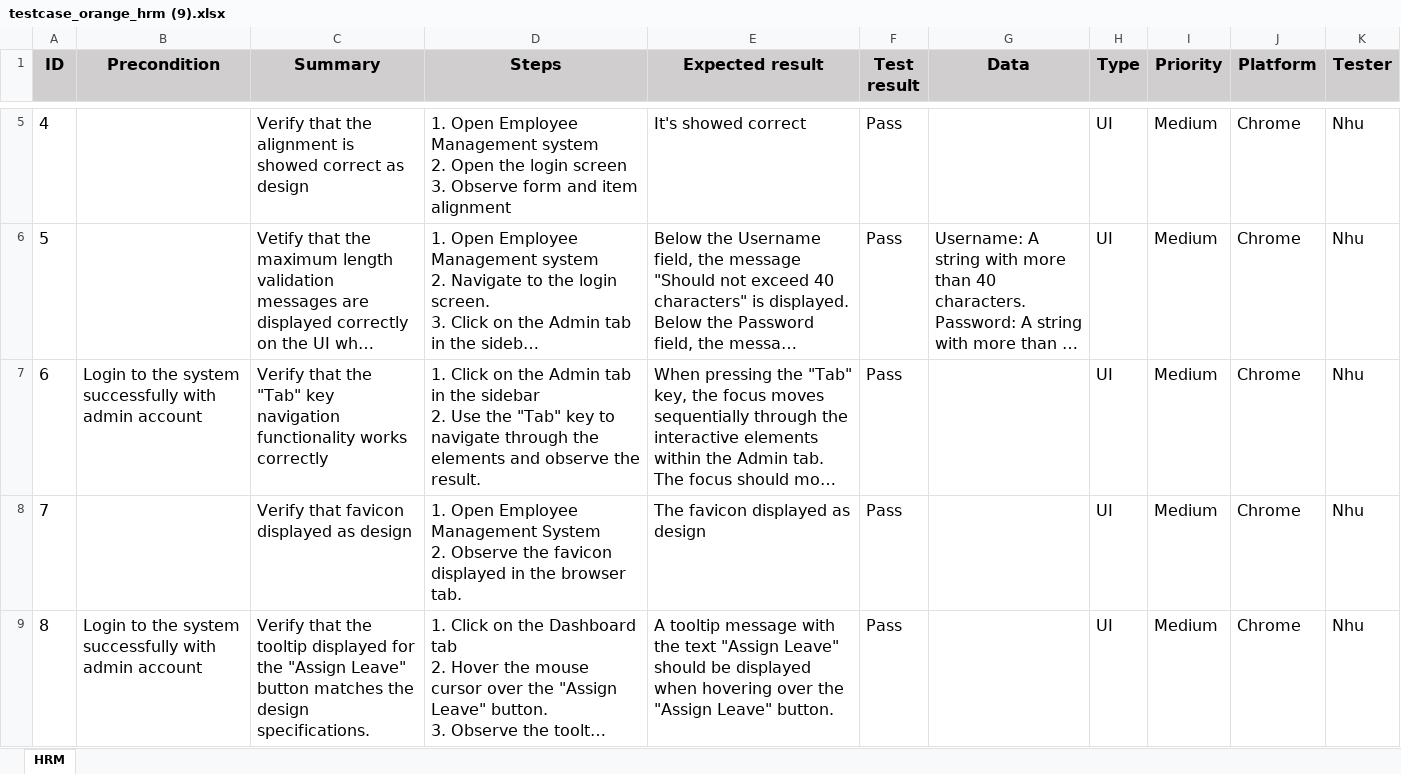
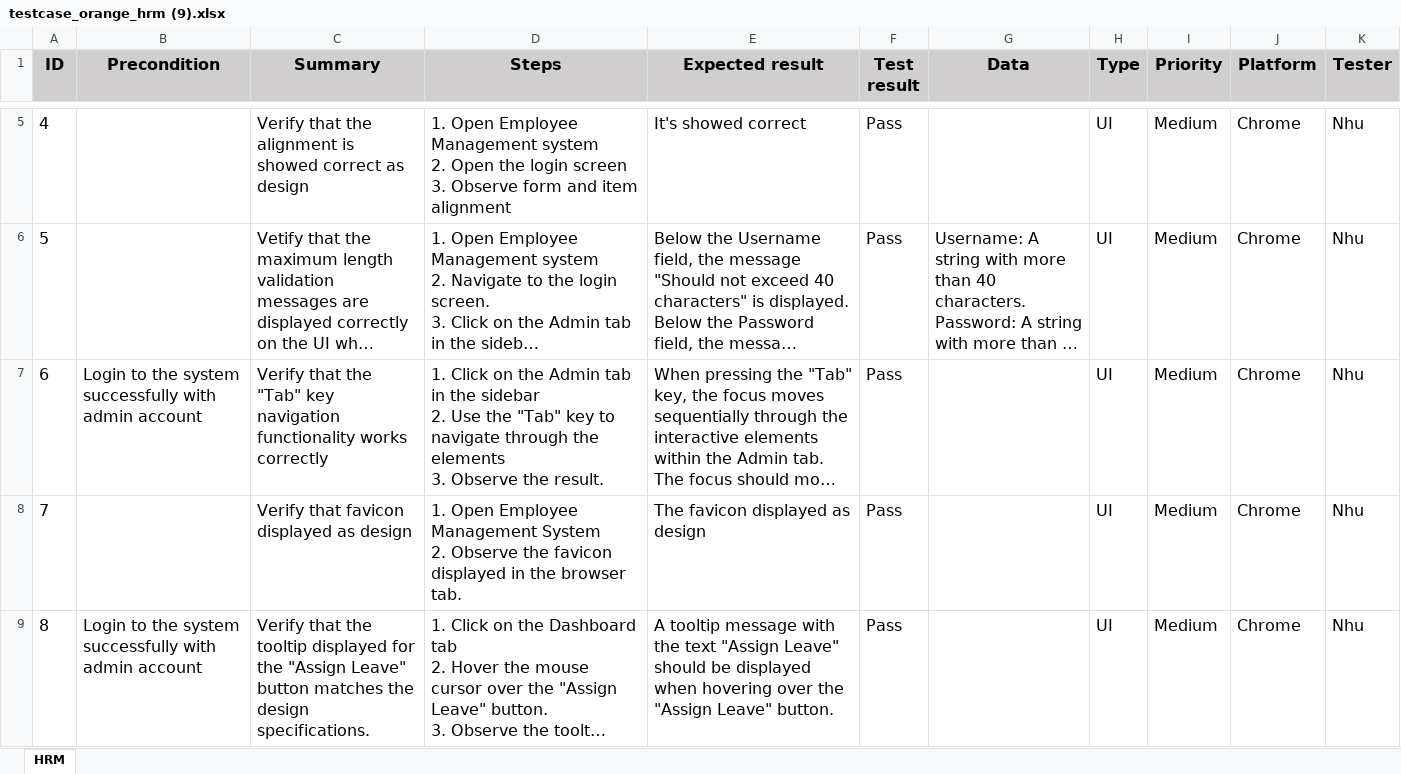
Before and after one commit to duongnhu10/test_case, an Excel workbook: testcase_orange_hrm (9).xlsx, sheet HRM, drawn as a sheet; only a part is shown, gaps mark what is left out; long unchanged cells end in …; values as stored, in another font and other column widths than the file's, no borders; ↵ is a line break in a cell; the diff names each change by its address in the sheet, - before the commit and + after, or states it on an @@ line.

```diff
--- a/testcase_orange_hrm (9).xlsx (sheet HRM)
+++ b/testcase_orange_hrm (9).xlsx (sheet HRM)
-D7 (Steps): …the elements and observe the result.
+D7 (Steps): …the elements ↵ 3. Observe the result.
```
Also changed, not shown: 2 other files.
